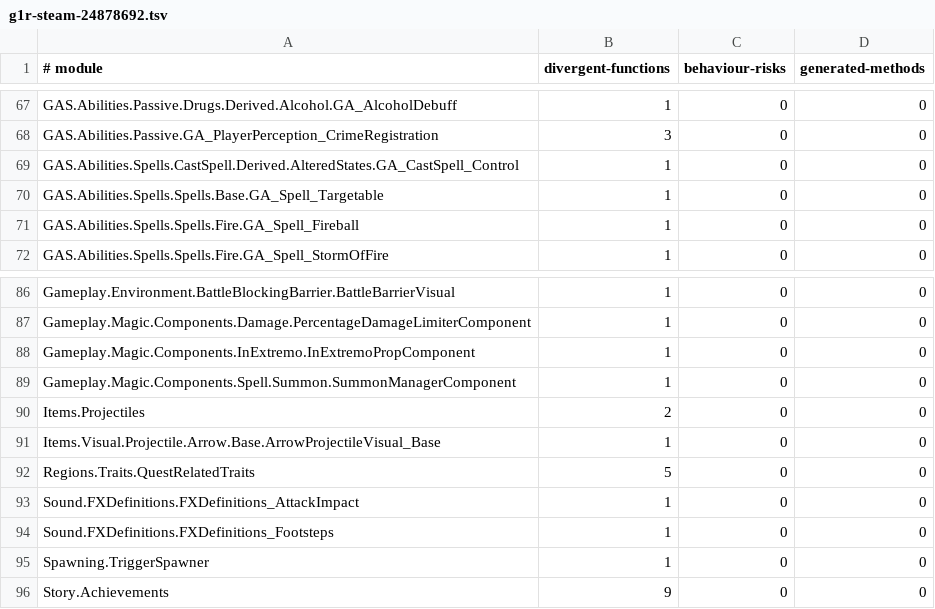
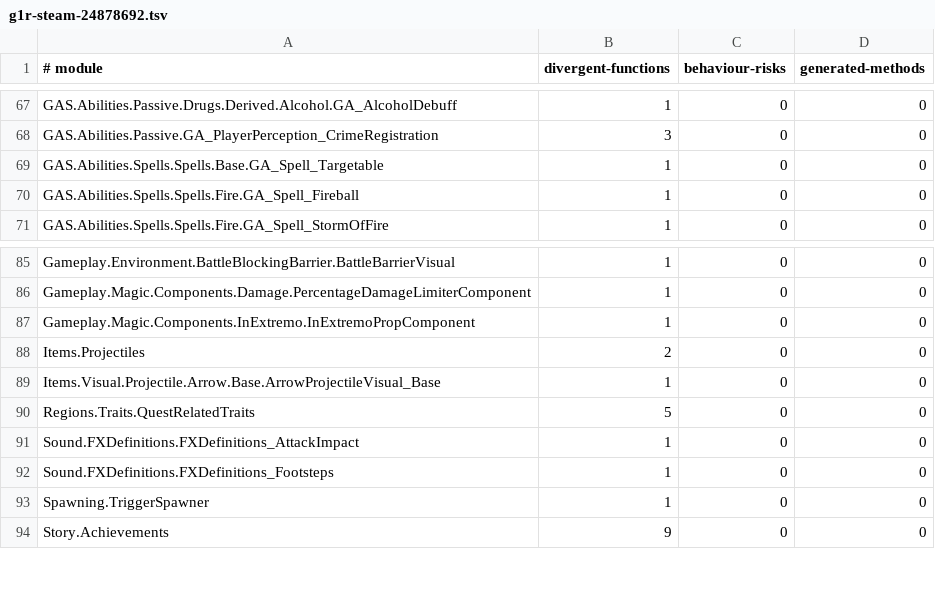
Before and after one commit to dh0er/gore, a TSV file: crates/gore-as/assets/byte-faithfulness/g1r-steam-24878692.tsv, drawn as a sheet; only a part is shown, gaps mark what is left out.

```diff
--- a/crates/gore-as/assets/byte-faithfulness/g1r-steam-24878692.tsv
+++ b/crates/gore-as/assets/byte-faithfulness/g1r-steam-24878692.tsv
@@ -68,3 +68,2 @@ GAS.Abilities.Passive.Drugs.Derived.Alcohol.GA_AlcoholDebuff	1	0	0
 GAS.Abilities.Passive.GA_PlayerPerception_CrimeRegistration	3	0	0
-GAS.Abilities.Spells.CastSpell.Derived.AlteredStates.GA_CastSpell_Control	1	0	0
 GAS.Abilities.Spells.Spells.Base.GA_Spell_Targetable	1	0	0
@@ -88,3 +87,2 @@ Gameplay.Magic.Components.Damage.PercentageDamageLimiterComponent	1	0	0
 Gameplay.Magic.Components.InExtremo.InExtremoPropComponent	1	0	0
-Gameplay.Magic.Components.Spell.Summon.SummonManagerComponent	1	0	0
 Items.Projectiles	2	0	0
```
Also changed, not shown: 6 other files.
